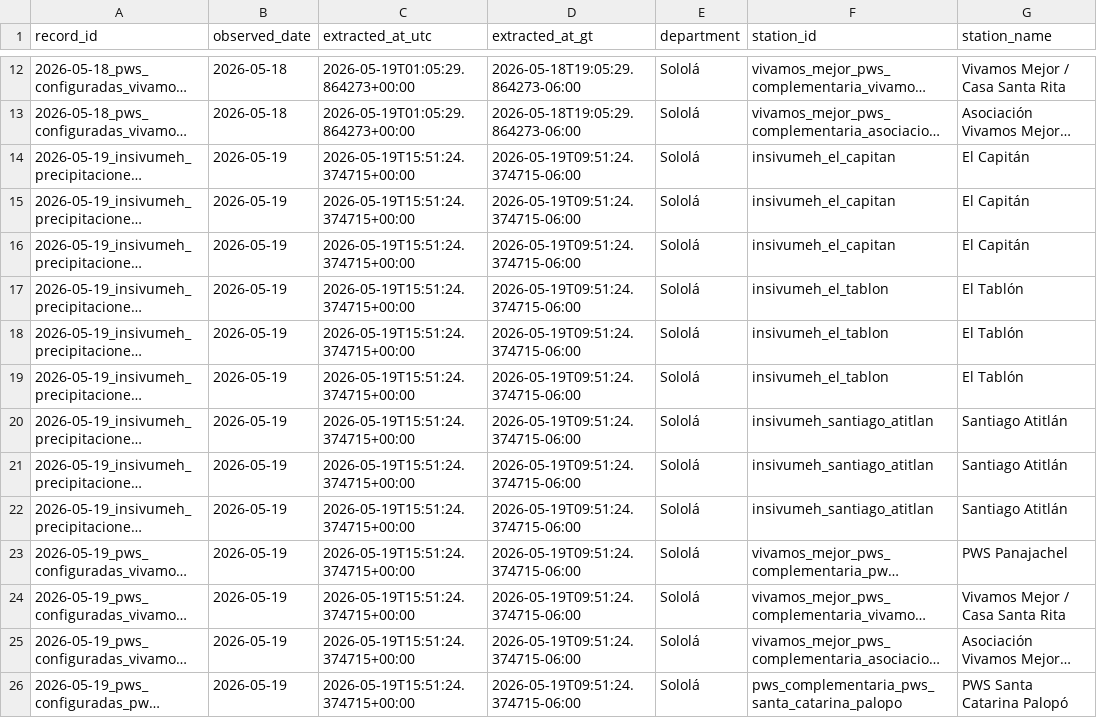
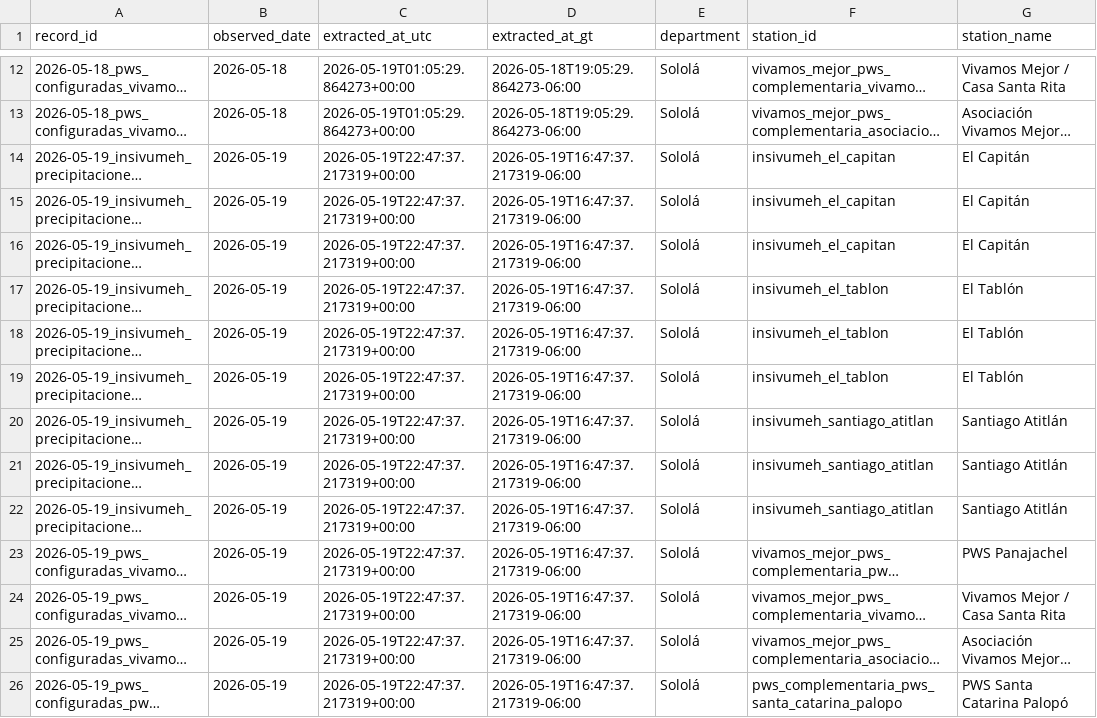
Before and after one commit to geograficaaala/MTA, a CSV file: docs/data/precipitaciones/historico/2026/2026-05.csv, drawn as a sheet; only a part is shown, gaps mark what is left out; long unchanged cells end in …; the diff names each change by its address in the sheet, - before the commit and + after, or states it on an @@ line.

```diff
--- a/docs/data/precipitaciones/historico/2026/2026-05.csv
+++ b/docs/data/precipitaciones/historico/2026/2026-05.csv
-C14:C26 (extracted_at_utc): 2026-05-19T15:51:24.374715+00:00
+C14:C26 (extracted_at_utc): 2026-05-19T22:47:37.217319+00:00
-D14:D26 (extracted_at_gt): 2026-05-19T09:51:24.374715-06:00
+D14:D26 (extracted_at_gt): 2026-05-19T16:47:37.217319-06:00
```
Also changed, not shown: 10 other files.
